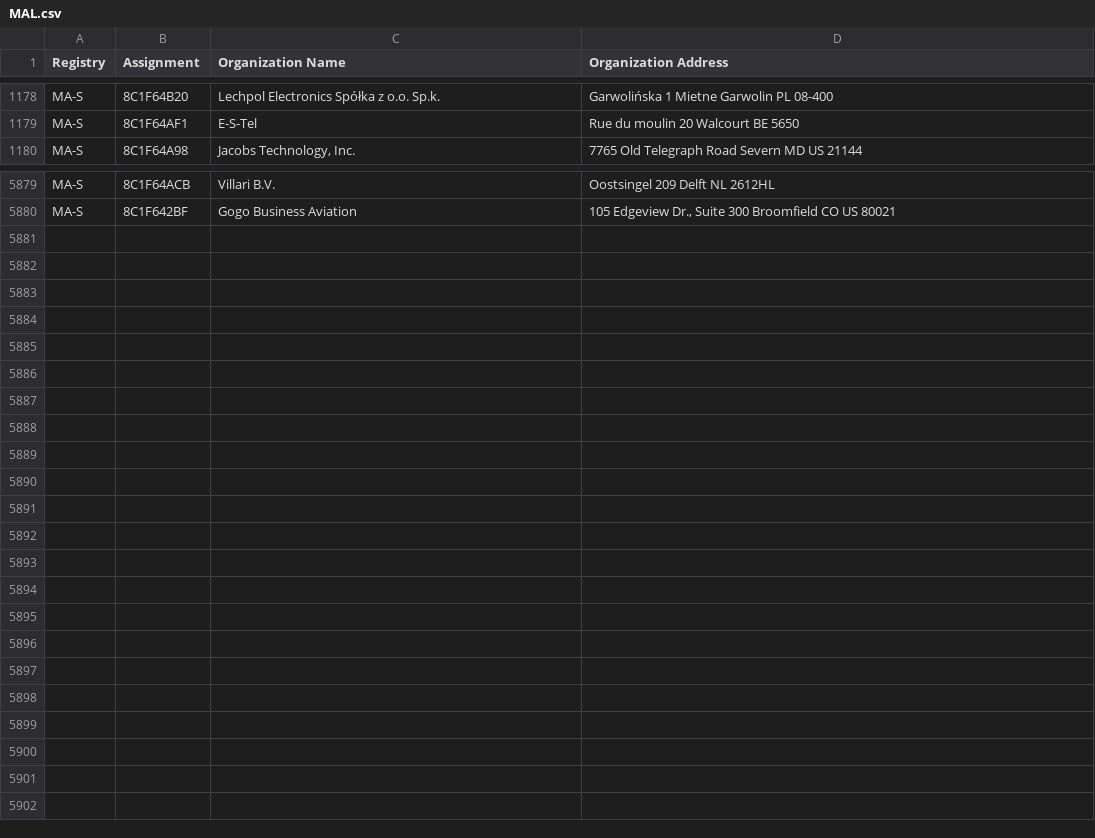
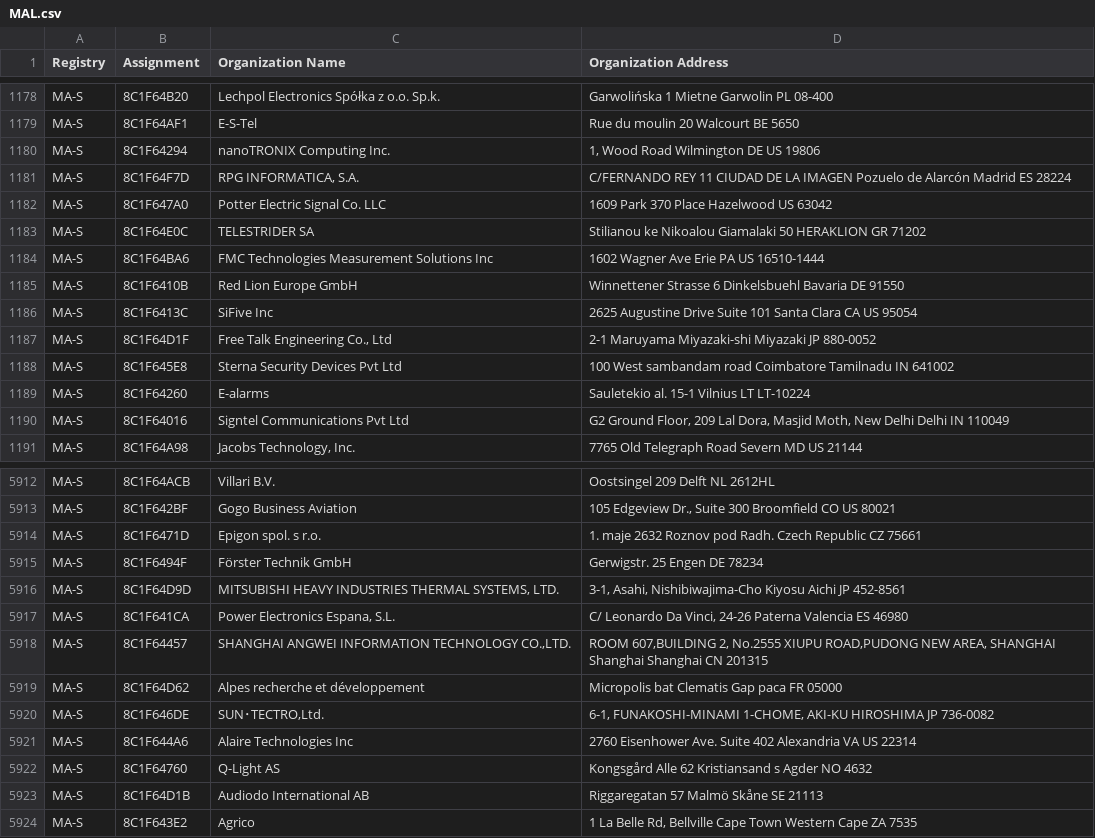
Before and after one commit to liam-pat/macmap, a CSV file: MAL.csv, drawn as a sheet; only a part is shown, gaps mark what is left out; the diff covers the shown part only; the diff names each change by its address in the sheet, - before the commit and + after, or states it on an @@ line.

```diff
--- a/MAL.csv
+++ b/MAL.csv
+row 1180: MA-S | 8C1F64294 | nanoTRONIX Computing Inc. | 1, Wood Road Wilmington DE US 19806
+row 1181: MA-S | 8C1F64F7D | RPG INFORMATICA, S.A. | C/FERNANDO REY 11 CIUDAD DE LA IMAGEN Pozuelo de Alarcón Madrid ES 28224
+row 1182: MA-S | 8C1F647A0 | Potter Electric Signal Co. LLC | 1609 Park 370 Place Hazelwood US 63042
+row 1183: MA-S | 8C1F64E0C | TELESTRIDER SA | Stilianou ke Nikoalou Giamalaki 50 HERAKLION GR 71202
+row 1184: MA-S | 8C1F64BA6 | FMC Technologies Measurement Solutions Inc | 1602 Wagner Ave Erie PA US 16510-1444
+row 1185: MA-S | 8C1F6410B | Red Lion Europe GmbH | Winnettener Strasse 6 Dinkelsbuehl Bavaria DE 91550
+row 1186: MA-S | 8C1F6413C | SiFive Inc | 2625 Augustine Drive Suite 101 Santa Clara CA US 95054
+row 1187: MA-S | 8C1F64D1F | Free Talk Engineering Co., Ltd | 2-1 Maruyama Miyazaki-shi Miyazaki JP 880-0052
+row 1188: MA-S | 8C1F645E8 | Sterna Security Devices Pvt Ltd | 100 West sambandam road Coimbatore Tamilnadu IN 641002
+row 1189: MA-S | 8C1F64260 | E-alarms | Sauletekio al. 15-1 Vilnius LT LT-10224
+row 1190: MA-S | 8C1F64016 | Signtel Communications Pvt Ltd | G2 Ground Floor, 209 Lal Dora, Masjid Moth, New Delhi Delhi IN 110049
+row 5914: MA-S | 8C1F6471D | Epigon spol. s r.o. | 1. maje 2632 Roznov pod Radh. Czech Republic CZ 75661
+row 5915: MA-S | 8C1F6494F | Förster Technik GmbH | Gerwigstr. 25 Engen DE 78234
+row 5916: MA-S | 8C1F64D9D | MITSUBISHI HEAVY INDUSTRIES THERMAL SYSTEMS, LTD. | 3-1, Asahi, Nishibiwajima-Cho Kiyosu Aichi JP 452-8561
+row 5917: MA-S | 8C1F641CA | Power Electronics Espana, S.L. | C/ Leonardo Da Vinci, 24-26 Paterna Valencia ES 46980
+row 5918: MA-S | 8C1F64457 | SHANGHAI ANGWEI INFORMATION TECHNOLOGY CO.,LTD. | ROOM 607,BUILDING 2, No.2555 XIUPU ROAD,PUDONG NEW AREA, SHANGHAI Shanghai Shanghai CN 201315
+row 5919: MA-S | 8C1F64D62 | Alpes recherche et développement | Micropolis bat Clematis Gap paca FR 05000
+row 5920: MA-S | 8C1F646DE | SUN･TECTRO,Ltd. | 6-1, FUNAKOSHI-MINAMI 1-CHOME, AKI-KU HIROSHIMA JP 736-0082
+row 5921: MA-S | 8C1F644A6 | Alaire Technologies Inc | 2760 Eisenhower Ave. Suite 402 Alexandria VA US 22314
+row 5922: MA-S | 8C1F64760 | Q-Light AS | Kongsgård Alle 62 Kristiansand s Agder NO 4632
+row 5923: MA-S | 8C1F64D1B | Audiodo International AB | Riggaregatan 57 Malmö Skåne SE 21113
+row 5924: MA-S | 8C1F643E2 | Agrico | 1 La Belle Rd, Bellville Cape Town Western Cape ZA 7535
```
Also changed, not shown: 23 added rows and 1 removed row elsewhere in this file, MAM.csv, 2 other files.
